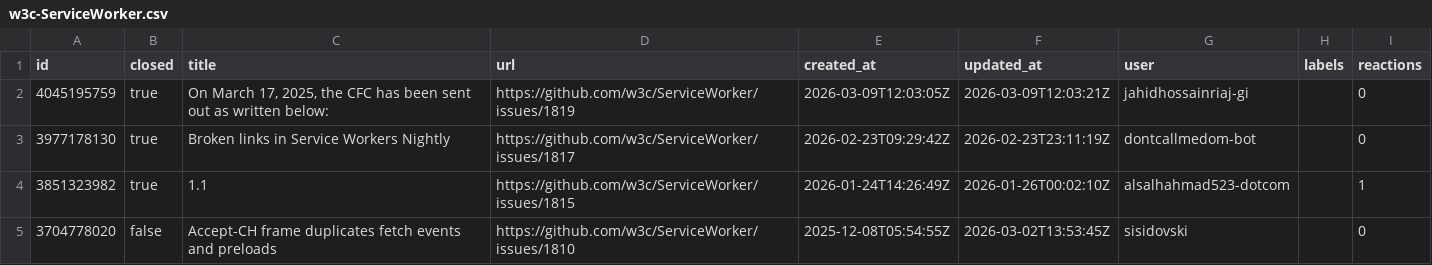
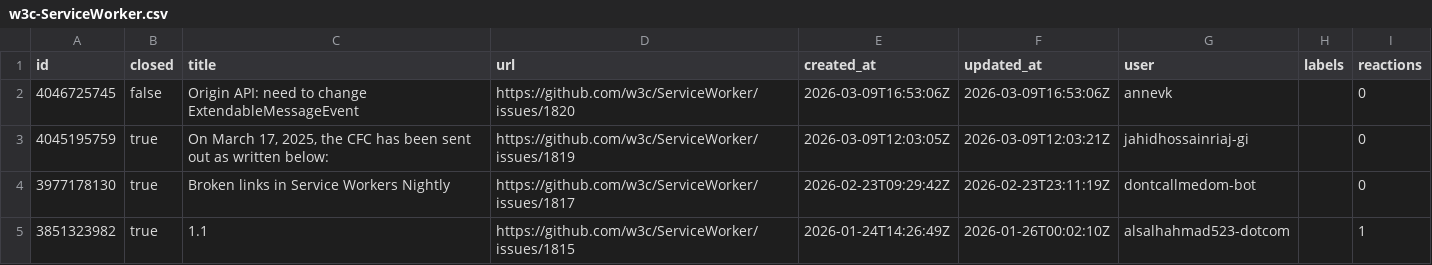
Before and after one commit to hsinyi/compat-utils, a CSV file: output/w3c-ServiceWorker.csv, drawn as a sheet; only a part is shown; the shorter side is filled out with more unchanged rows; the diff names each change by its address in the sheet, - before the commit and + after, or states it on an @@ line.

```diff
--- a/output/w3c-ServiceWorker.csv
+++ b/output/w3c-ServiceWorker.csv
+row 2: 4046725745 | false | Origin API: need to change ExtendableMessageEvent | https://github.com/w3c/ServiceWorker/issues/1820 | 2026-03-09T16:53:06Z | 2026-03-09T16:53:06Z | annevk |  | 0
```
Also changed, not shown: output/all-comments.csv, output/mozilla-standards-positions.csv, 8 other files.
